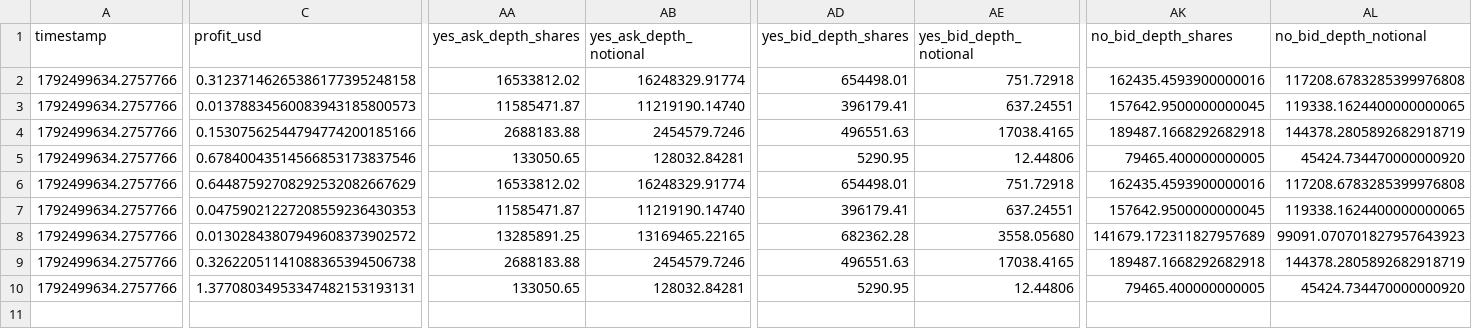
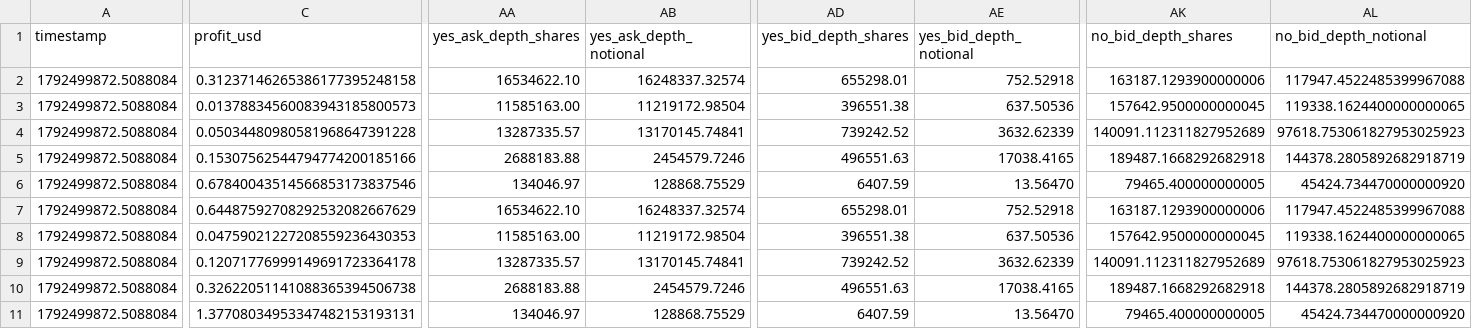
Before and after one commit to GioPresta/quiet-orbit-7k2, a CSV file: docs/data/opportunities-latest.csv, drawn as a sheet; only a part is shown, gaps mark what is left out; removed rows and columns are numbered as before the commit, all else as after; rows hold the shown columns only; the diff covers the shown part only; the diff names each change by its address in the sheet, - before the commit and + after, or states it on an @@ line.

```diff
--- a/docs/data/opportunities-latest.csv
+++ b/docs/data/opportunities-latest.csv
-A2:A3 (timestamp): 1792499634.2757766
+A2:A3 (timestamp): 1792499872.5088084
-AA2 (yes_ask_depth_shares): 16533812.02
+AA2 (yes_ask_depth_shares): 16534622.10
-AB2 (yes_ask_depth_notional): 16248329.91774
+AB2 (yes_ask_depth_notional): 16248337.32574
-AD2 (yes_bid_depth_shares): 654498.01
+AD2 (yes_bid_depth_shares): 655298.01
-AE2 (yes_bid_depth_notional): 751.72918
+AE2 (yes_bid_depth_notional): 752.52918
-AK2 (no_bid_depth_shares): 162435.4593900000016
+AK2 (no_bid_depth_shares): 163187.1293900000006
-AL2 (no_bid_depth_notional): 117208.6783285399976808
+AL2 (no_bid_depth_notional): 117947.4522485399967088
-AA3 (yes_ask_depth_shares): 11585471.87
+AA3 (yes_ask_depth_shares): 11585163.00
-AB3 (yes_ask_depth_notional): 11219190.14740
+AB3 (yes_ask_depth_notional): 11219172.98504
-AD3 (yes_bid_depth_shares): 396179.41
+AD3 (yes_bid_depth_shares): 396551.38
-AE3 (yes_bid_depth_notional): 637.24551
+AE3 (yes_bid_depth_notional): 637.50536
+row 4: 1792499872.5088084 | 0.05034480980581968647391228 | 13287335.57 | 13170145.74841 | 739242.52 | 3632.62339 | 140091.112311827952689 | 97618.753061827953025923
-A5:A8 (timestamp): 1792499634.2757766
+A5:A8 (timestamp): 1792499872.5088084
-AA6 (yes_ask_depth_shares): 133050.65
+AA6 (yes_ask_depth_shares): 134046.97
-AB6 (yes_ask_depth_notional): 128032.84281
+AB6 (yes_ask_depth_notional): 128868.75529
-AD6 (yes_bid_depth_shares): 5290.95
+AD6 (yes_bid_depth_shares): 6407.59
-AE6 (yes_bid_depth_notional): 12.44806
+AE6 (yes_bid_depth_notional): 13.56470
-AA7 (yes_ask_depth_shares): 16533812.02
+AA7 (yes_ask_depth_shares): 16534622.10
-AB7 (yes_ask_depth_notional): 16248329.91774
+AB7 (yes_ask_depth_notional): 16248337.32574
-AD7 (yes_bid_depth_shares): 654498.01
+AD7 (yes_bid_depth_shares): 655298.01
-AE7 (yes_bid_depth_notional): 751.72918
+AE7 (yes_bid_depth_notional): 752.52918
-AK7 (no_bid_depth_shares): 162435.4593900000016
+AK7 (no_bid_depth_shares): 163187.1293900000006
-AL7 (no_bid_depth_notional): 117208.6783285399976808
+AL7 (no_bid_depth_notional): 117947.4522485399967088
-AA8 (yes_ask_depth_shares): 11585471.87
+AA8 (yes_ask_depth_shares): 11585163.00
-AB8 (yes_ask_depth_notional): 11219190.14740
+AB8 (yes_ask_depth_notional): 11219172.98504
-AD8 (yes_bid_depth_shares): 396179.41
+AD8 (yes_bid_depth_shares): 396551.38
-AE8 (yes_bid_depth_notional): 637.24551
+AE8 (yes_bid_depth_notional): 637.50536
-row 8: 1792499634.2757766 | 0.01302843807949608373902572 | 13285891.25 | 13169465.22165 | 682362.28 | 3558.05680 | 141679.172311827957689 | 99091.070701827957643923
+row 9: 1792499872.5088084 | 0.12071776999149691723364178 | 13287335.57 | 13170145.74841 | 739242.52 | 3632.62339 | 140091.112311827952689 | 97618.753061827953025923
-A10:A11 (timestamp): 1792499634.2757766
+A10:A11 (timestamp): 1792499872.5088084
-AA11 (yes_ask_depth_shares): 133050.65
+AA11 (yes_ask_depth_shares): 134046.97
-AB11 (yes_ask_depth_notional): 128032.84281
+AB11 (yes_ask_depth_notional): 128868.75529
-AD11 (yes_bid_depth_shares): 5290.95
+AD11 (yes_bid_depth_shares): 6407.59
-AE11 (yes_bid_depth_notional): 12.44806
+AE11 (yes_bid_depth_notional): 13.56470
```
Also changed, not shown: 6 edited cells elsewhere in this file, docs/data/matches.csv, docs/data/opportunity-tracking.csv, 10 other files.
